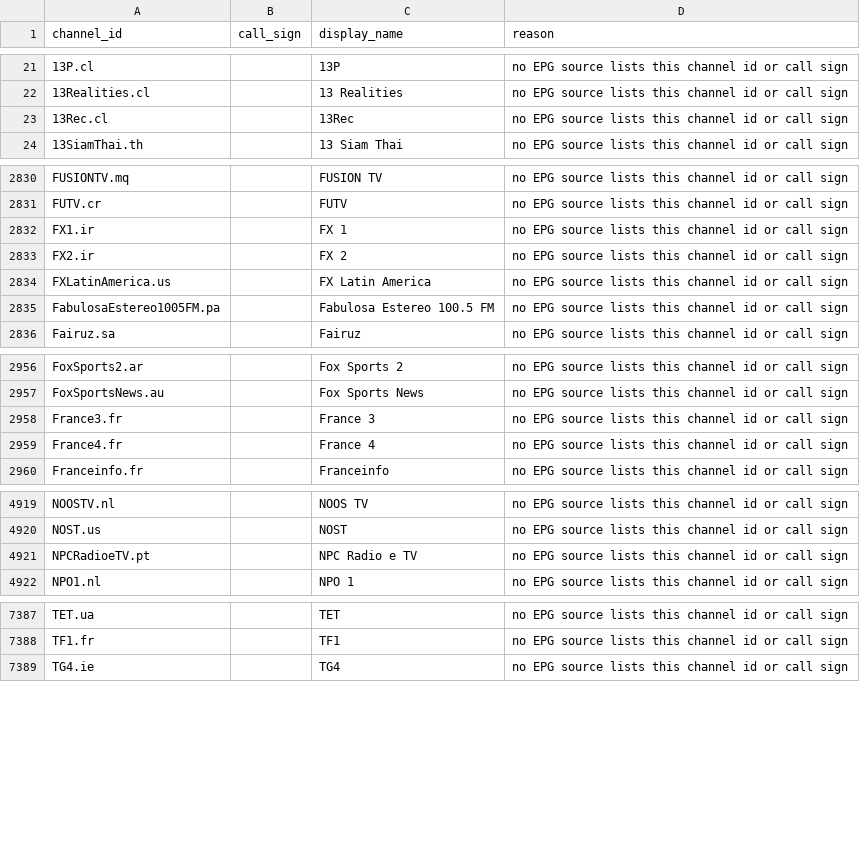
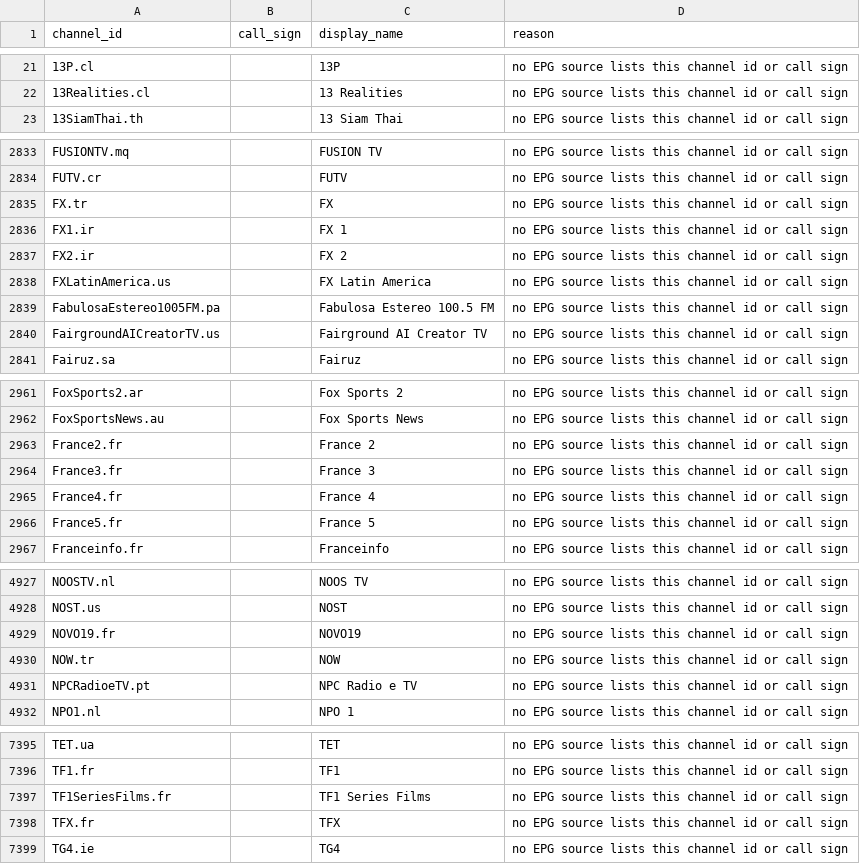
Before and after one commit to 7000premiumchannels/android-tv-guru-playlists, a CSV file: reports/epg-unmatched.csv, drawn as a sheet; only a part is shown, gaps mark what is left out; the diff covers the shown part only.

```diff
--- a/reports/epg-unmatched.csv
+++ b/reports/epg-unmatched.csv
@@ -22,3 +22,2 @@ channel_id,call_sign,display_name,reason
 13Realities.cl,,13 Realities,no EPG source lists this channel id or call sign
-13Rec.cl,,13Rec,no EPG source lists this channel id or call sign
 13SiamThai.th,,13 Siam Thai,no EPG source lists this channel id or call sign
@@ -2831,2 +2834,3 @@ FUSIONTV.mq,,FUSION TV,no EPG source lists this channel id or call sign
 FUTV.cr,,FUTV,no EPG source lists this channel id or call sign
+FX.tr,,FX,no EPG source lists this channel id or call sign
 FX1.ir,,FX 1,no EPG source lists this channel id or call sign
@@ -2835,2 +2839,3 @@ FXLatinAmerica.us,,FX Latin America,no EPG source lists this channel id or call
 FabulosaEstereo1005FM.pa,,Fabulosa Estereo 100.5 FM,no EPG source lists this channel id or call sign
+FairgroundAICreatorTV.us,,Fairground AI Creator TV,no EPG source lists this channel id or call sign
 Fairuz.sa,,Fairuz,no EPG source lists this channel id or call sign
@@ -2957,4 +2962,6 @@ FoxSports2.ar,,Fox Sports 2,no EPG source lists this channel id or call sign
 FoxSportsNews.au,,Fox Sports News,no EPG source lists this channel id or call sign
+France2.fr,,France 2,no EPG source lists this channel id or call sign
 France3.fr,,France 3,no EPG source lists this channel id or call sign
 France4.fr,,France 4,no EPG source lists this channel id or call sign
+France5.fr,,France 5,no EPG source lists this channel id or call sign
 Franceinfo.fr,,Franceinfo,no EPG source lists this channel id or call sign
@@ -4920,2 +4928,4 @@ NOOSTV.nl,,NOOS TV,no EPG source lists this channel id or call sign
 NOST.us,,NOST,no EPG source lists this channel id or call sign
+NOVO19.fr,,NOVO19,no EPG source lists this channel id or call sign
+NOW.tr,,NOW,no EPG source lists this channel id or call sign
 NPCRadioeTV.pt,,NPC Radio e TV,no EPG source lists this channel id or call sign
@@ -7388,2 +7396,4 @@ TET.ua,,TET,no EPG source lists this channel id or call sign
 TF1.fr,,TF1,no EPG source lists this channel id or call sign
+TF1SeriesFilms.fr,,TF1 Series Films,no EPG source lists this channel id or call sign
+TFX.fr,,TFX,no EPG source lists this channel id or call sign
 TG4.ie,,TG4,no EPG source lists this channel id or call sign
```
Also changed, not shown: 13 added rows and 9 removed rows elsewhere in this file, 4 other files.
